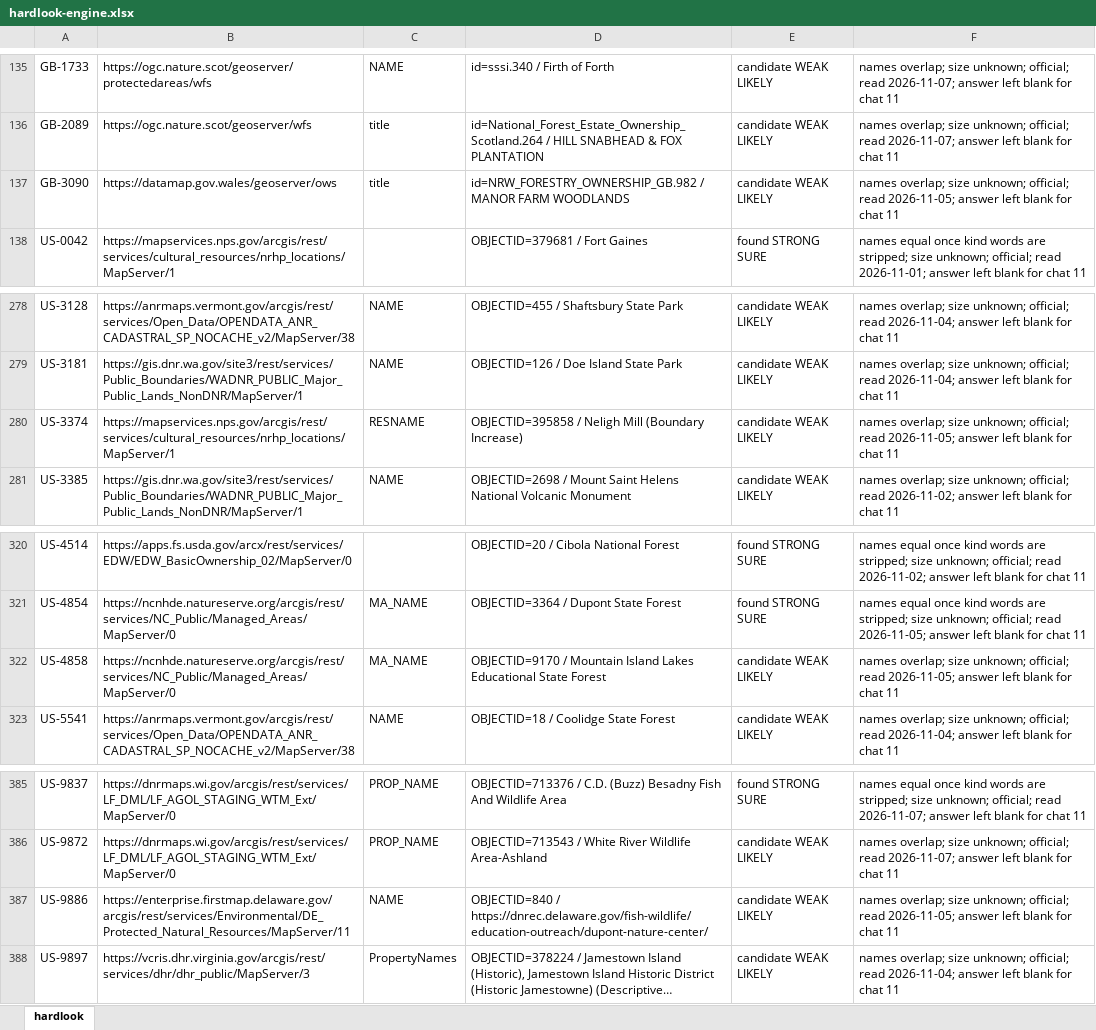
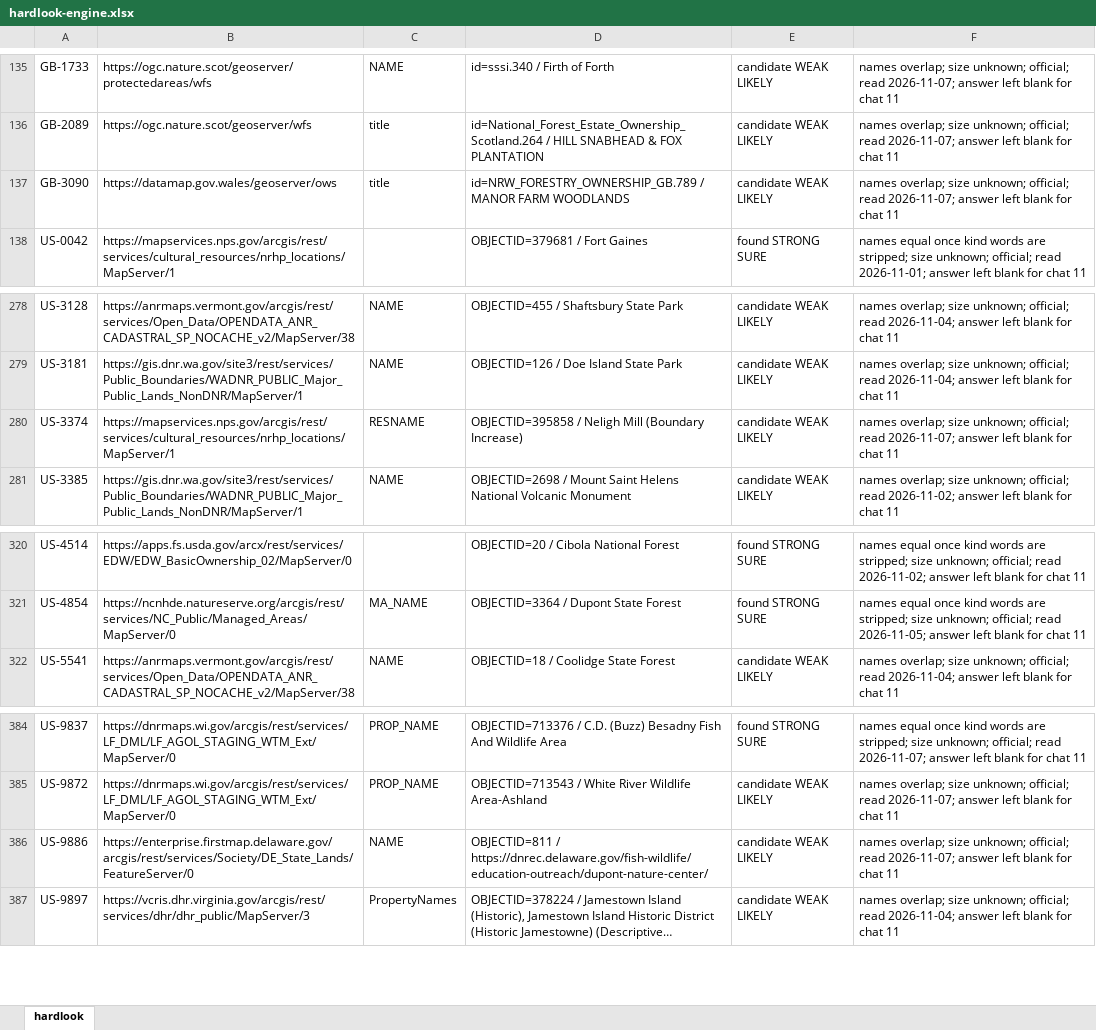
Before and after one commit to KentuckyPortableClub/KPC-Data, an Excel workbook: engine/handback/hardlook-engine.xlsx, sheet hardlook, drawn as a sheet; only a part is shown, gaps mark what is left out; long unchanged cells end in …; values as stored, in another font and other column widths than the file's, no borders; removed rows and columns are numbered as before the commit, all else as after; the diff names each change by its address in the sheet, - before the commit and + after, or states it on an @@ line.

```diff
--- a/engine/handback/hardlook-engine.xlsx (sheet hardlook)
+++ b/engine/handback/hardlook-engine.xlsx (sheet hardlook)
-D137: id=NRW_FORESTRY_OWNERSHIP_GB.982 / MANOR…
+D137: id=NRW_FORESTRY_OWNERSHIP_GB.789 / MANOR…
-F137: …official; read 2026-11-05; answer left…
+F137: …official; read 2026-11-07; answer left…
-F280: …official; read 2026-11-05; answer left…
+F280: …official; read 2026-11-07; answer left…
-row 322: US-4858 | https://ncnhde.natureserve.org/arcgis/rest/services/NC_Public/Managed_Areas/MapServer/0 | MA_NAME | OBJECTID=9170 / Mountain Island Lakes Educational State Forest | candidate WEAK LIKELY | names overlap; size unknown; official; read 2026-11-05; answer left blank for chat 11
-B386: https://enterprise.firstmap.delaware.gov/arcgis/rest/services/Environmental/DE_Protected_Natural_Resources/MapServer/11
+B386: https://enterprise.firstmap.delaware.gov/arcgis/rest/services/Society/DE_State_Lands/FeatureServer/0
-D386: OBJECTID=840 / https://dnrec.delaware.gov/fish-wildlife/education-outreach/dupont-nature-center/
+D386: OBJECTID=811 / https://dnrec.delaware.gov/fish-wildlife/education-outreach/dupont-nature-center/
-F386: …official; read 2026-11-05; answer left…
+F386: …official; read 2026-11-07; answer left…
```
Also changed, not shown: 36 other files.
